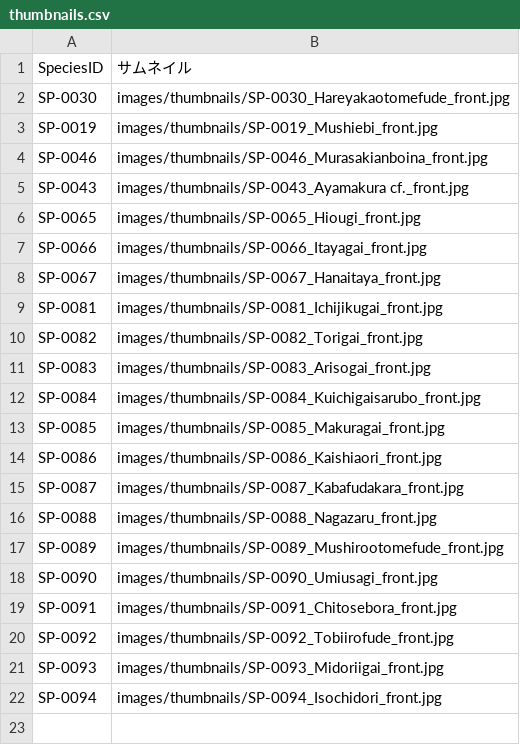
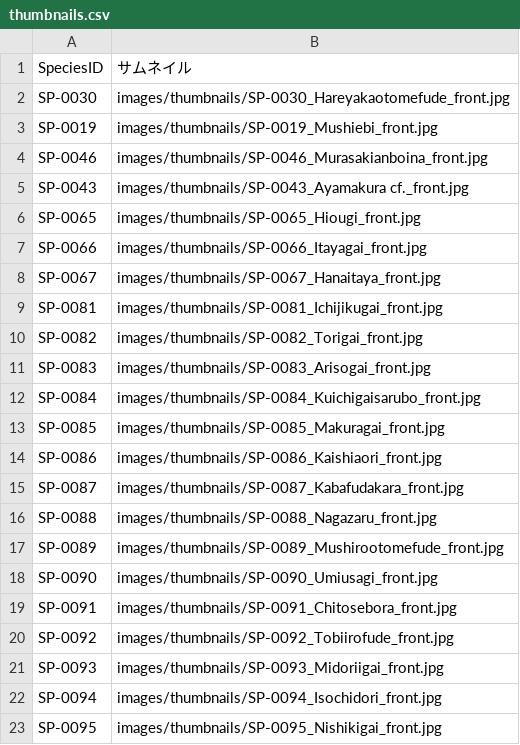
Before and after one commit to frog3064-sys/kagoshima-mollusk-guide, a CSV file: data/thumbnails.csv, drawn as a sheet.

```diff
--- a/data/thumbnails.csv
+++ b/data/thumbnails.csv
@@ -22 +22,2 @@ SP-0093,images/thumbnails/SP-0093_Midoriigai_front.jpg
 SP-0094,images/thumbnails/SP-0094_Isochidori_front.jpg
+SP-0095,images/thumbnails/SP-0095_Nishikigai_front.jpg
```
Also changed, not shown: data/photos.csv, data/references.csv, 3 other files.
